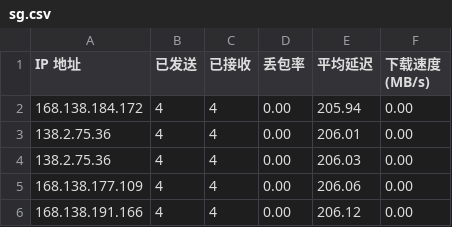
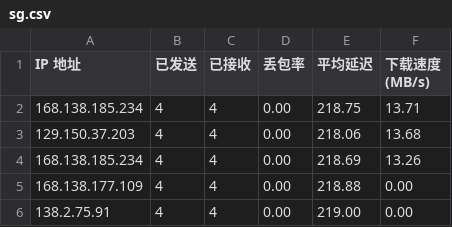
Before and after one commit to jack99chen/CFCDN-Auto, a CSV file: CloudflareST/sg.csv, drawn as a sheet.

```diff
--- a/CloudflareST/sg.csv
+++ b/CloudflareST/sg.csv
@@ -1,6 +1,6 @@
 IP 地址,已发送,已接收,丢包率,平均延迟,下载速度 (MB/s)
-168.138.184.172,4,4,0.00,205.94,0.00
-138.2.75.36,4,4,0.00,206.01,0.00
-138.2.75.36,4,4,0.00,206.03,0.00
-168.138.177.109,4,4,0.00,206.06,0.00
-168.138.191.166,4,4,0.00,206.12,0.00
+168.138.185.234,4,4,0.00,218.75,13.71
+129.150.37.203,4,4,0.00,218.06,13.68
+168.138.185.234,4,4,0.00,218.69,13.26
+168.138.177.109,4,4,0.00,218.88,0.00
+138.2.75.91,4,4,0.00,219.00,0.00
```
Also changed, not shown: 3 other files.
